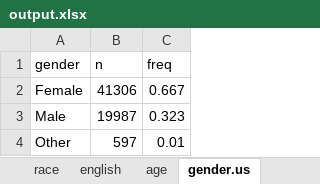
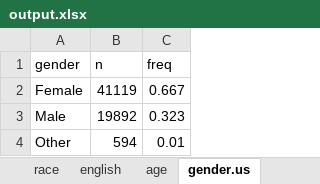
Before and after one commit to cory-moore/VI-DIF, an Excel workbook: output/output.xlsx, sheet gender.us, drawn as a sheet; values as stored, in another font and other column widths than the file's, no borders; charts and pictures not drawn; the diff names each change by its address in the sheet, - before the commit and + after, or states it on an @@ line.

```diff
--- a/output/output.xlsx (sheet gender.us)
+++ b/output/output.xlsx (sheet gender.us)
-B2 (n): 41306
+B2 (n): 41119
-B3 (n): 19987
+B3 (n): 19892
-B4 (n): 597
+B4 (n): 594
```
Also changed, not shown: sheet age.mx, sheet race.mx, sheet education.mx, sheet race.us, sheet age.us, sheet gender.mx, 1 more sheet, other sheet tabs, charts or pictures, 15 other files.
